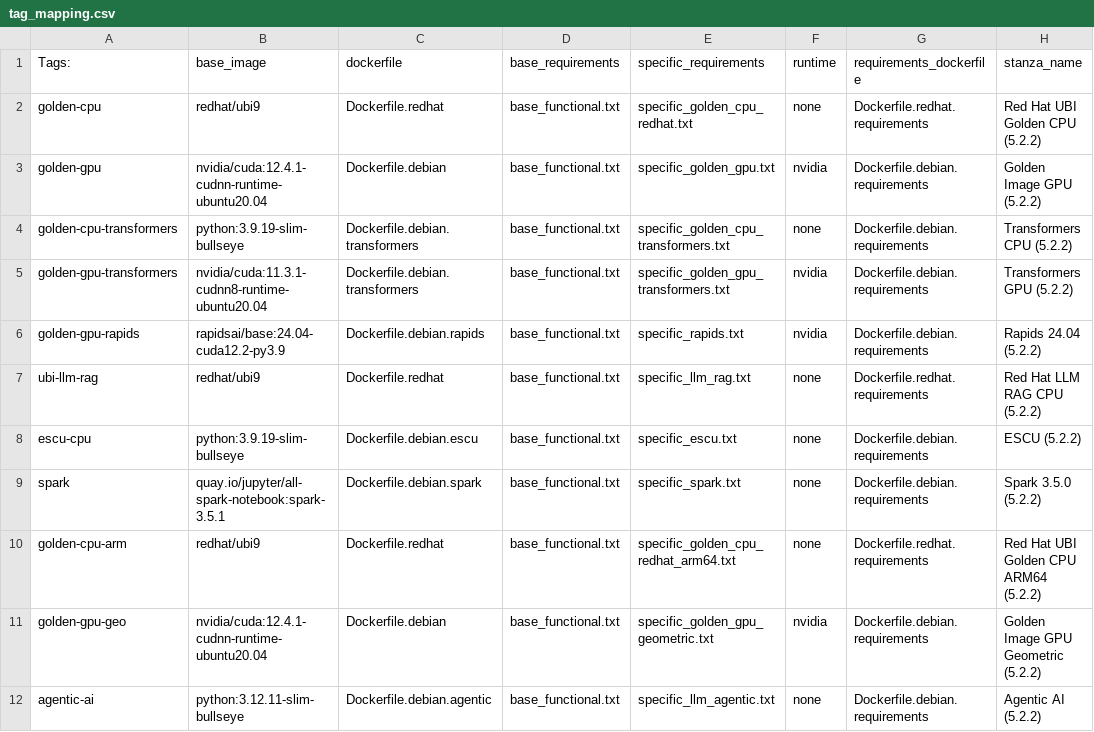
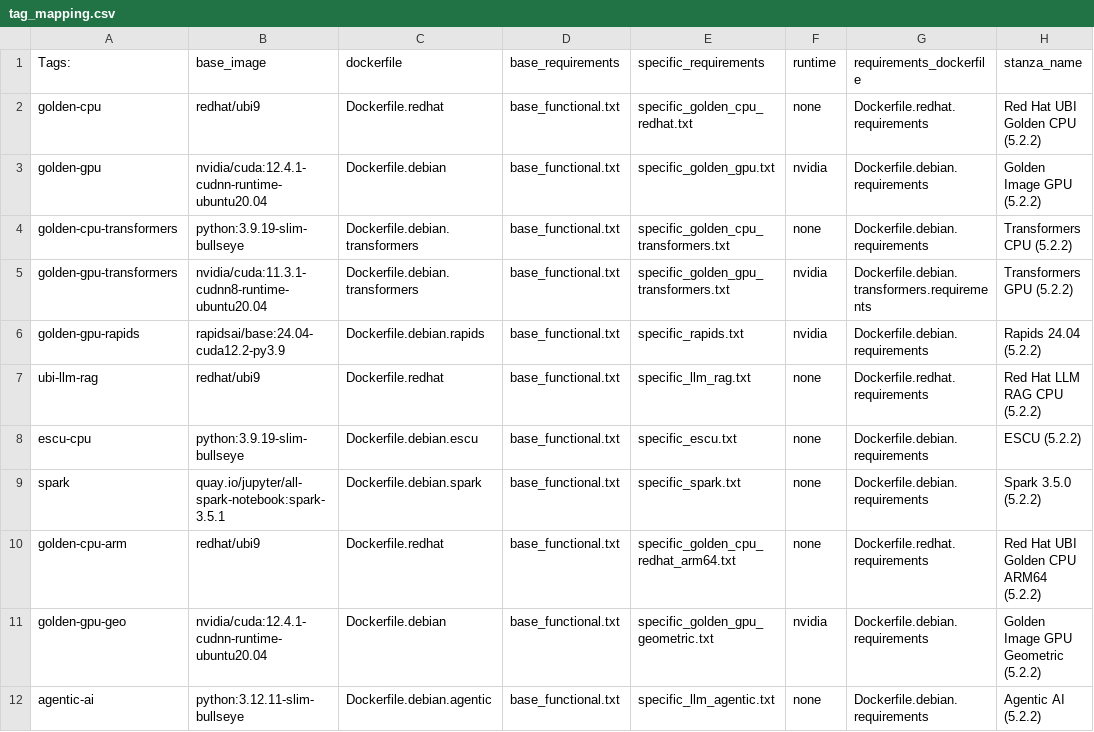
Before and after one commit to splunk/splunk-mltk-container-docker, a CSV file: tag_mapping.csv, drawn as a sheet.

Commit message:
Updated tag_mapping.csv

```diff
--- a/tag_mapping.csv
+++ b/tag_mapping.csv
@@ -4,3 +4,3 @@ golden-gpu,nvidia/cuda:12.4.1-cudnn-runtime-ubuntu20.04,Dockerfile.debian,base_f
 golden-cpu-transformers,python:3.9.19-slim-bullseye,Dockerfile.debian.transformers,base_functional.txt,specific_golden_cpu_transformers.txt,none,Dockerfile.debian.requirements,Transformers CPU (5.2.2)
-golden-gpu-transformers,nvidia/cuda:11.3.1-cudnn8-runtime-ubuntu20.04,Dockerfile.debian.transformers,base_functional.txt,specific_golden_gpu_transformers.txt,nvidia,Dockerfile.debian.requirements,Transformers GPU (5.2.2)
+golden-gpu-transformers,nvidia/cuda:11.3.1-cudnn8-runtime-ubuntu20.04,Dockerfile.debian.transformers,base_functional.txt,specific_golden_gpu_transformers.txt,nvidia,Dockerfile.debian.transformers.requirements,Transformers GPU (5.2.2)
 golden-gpu-rapids,rapidsai/base:24.04-cuda12.2-py3.9,Dockerfile.debian.rapids,base_functional.txt,specific_rapids.txt,nvidia,Dockerfile.debian.requirements,Rapids 24.04 (5.2.2)
```
